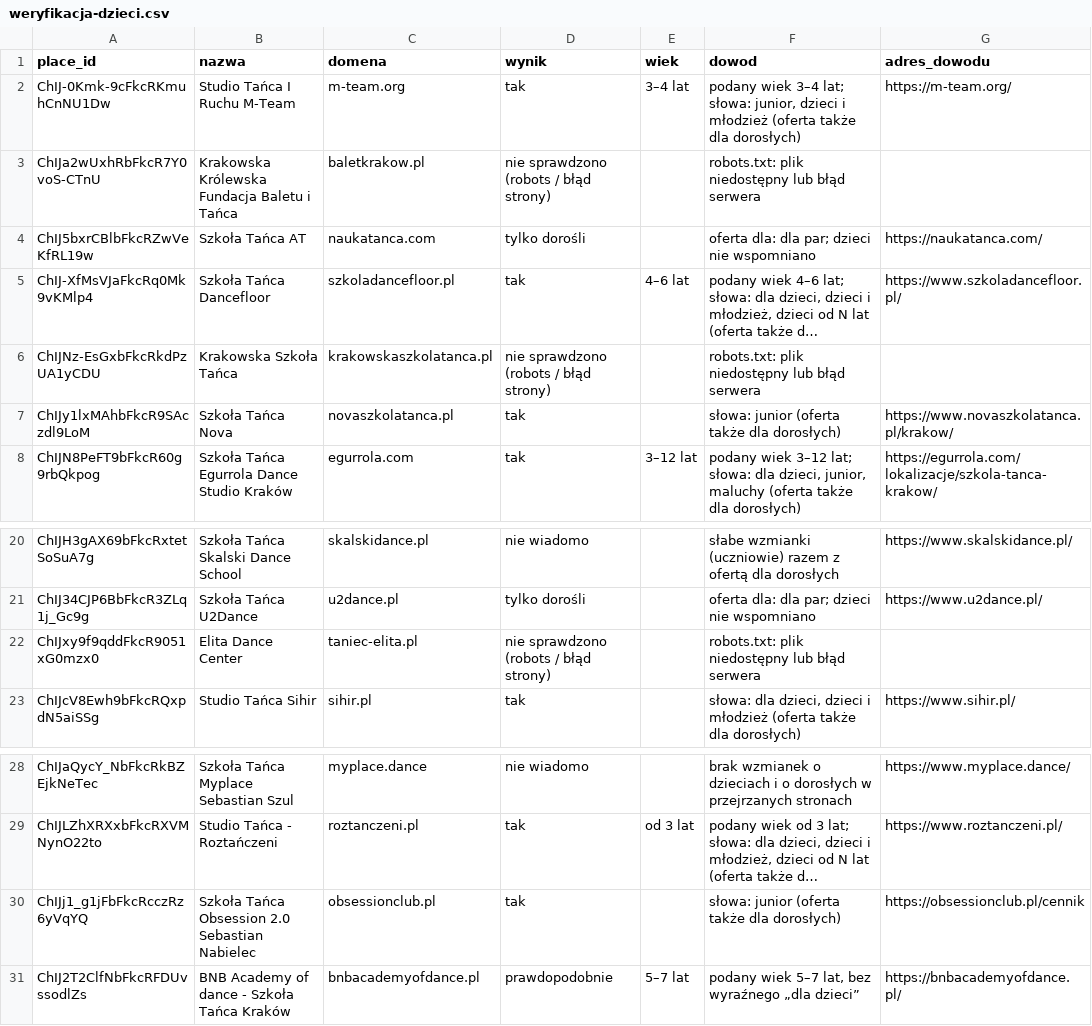
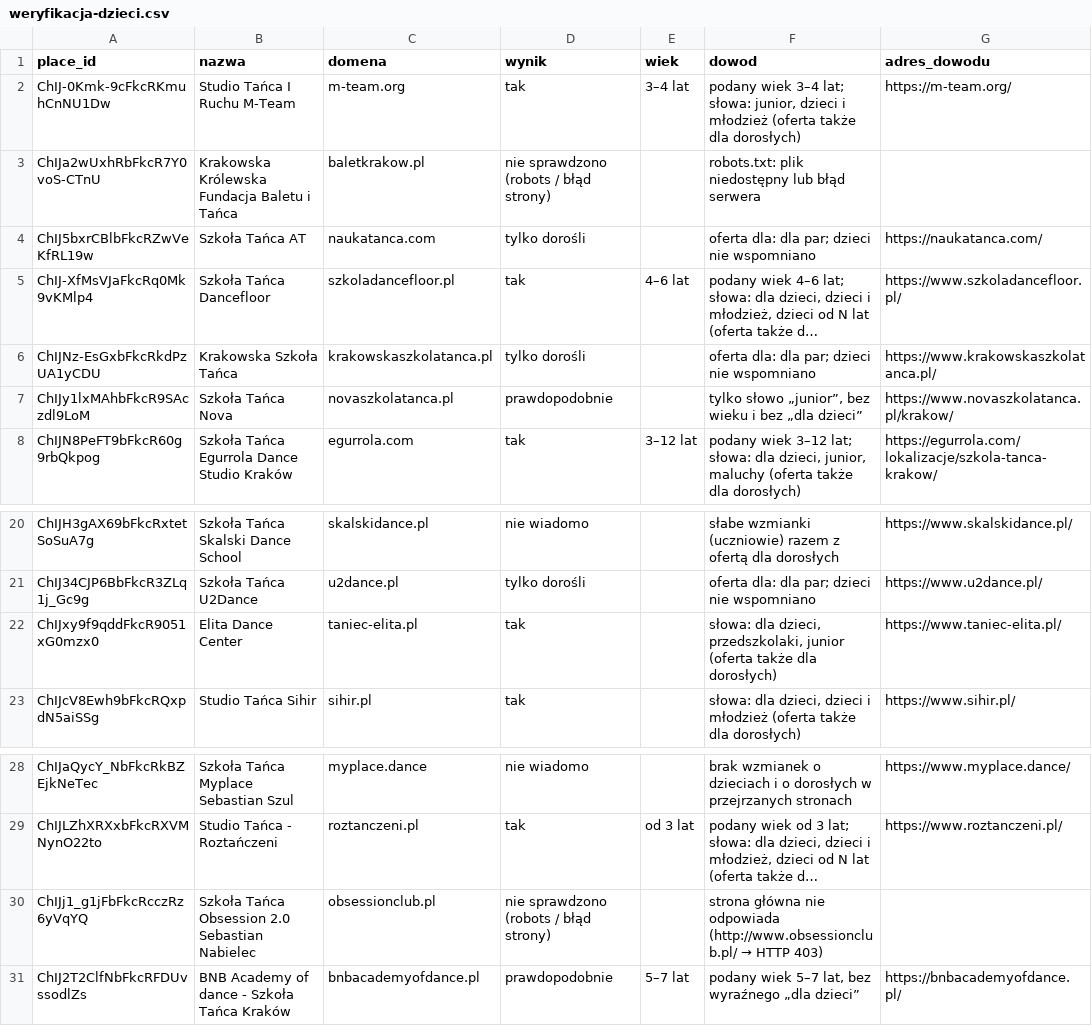
Before and after one commit to jarecka01-ctrl/frajdoplan, a CSV file: docs/weryfikacja-dzieci.csv, drawn as a sheet; only a part is shown, gaps mark what is left out; long unchanged cells end in …; the diff names each change by its address in the sheet, - before the commit and + after, or states it on an @@ line.

```diff
--- a/docs/weryfikacja-dzieci.csv
+++ b/docs/weryfikacja-dzieci.csv
-D6 (wynik): nie sprawdzono (robots / błąd strony)
+D6 (wynik): tylko dorośli
-F6 (dowod): robots.txt: plik niedostępny lub błąd serwera
+F6 (dowod): oferta dla: dla par; dzieci nie wspomniano
-G6 (adres_dowodu): (empty)
+G6 (adres_dowodu): https://www.krakowskaszkolatanca.pl/
-D7 (wynik): tak
+D7 (wynik): prawdopodobnie
-F7 (dowod): słowa: junior (oferta także dla dorosłych)
+F7 (dowod): tylko słowo „junior”, bez wieku i bez „dla dzieci”
-D22 (wynik): nie sprawdzono (robots / błąd strony)
+D22 (wynik): tak
-F22 (dowod): robots.txt: plik niedostępny lub błąd serwera
+F22 (dowod): słowa: dla dzieci, przedszkolaki, junior (oferta także dla dorosłych)
-G22 (adres_dowodu): (empty)
+G22 (adres_dowodu): https://www.taniec-elita.pl/
-D30 (wynik): tak
+D30 (wynik): nie sprawdzono (robots / błąd strony)
@@ F30 (dowod): słowa: junior (oferta także dla dorosłych) → strona główna nie odpowiada (http://www.obsessionclub.pl/ → HTTP 403) @@
-G30 (adres_dowodu): https://obsessionclub.pl/cennik
+G30 (adres_dowodu): (empty)
```
